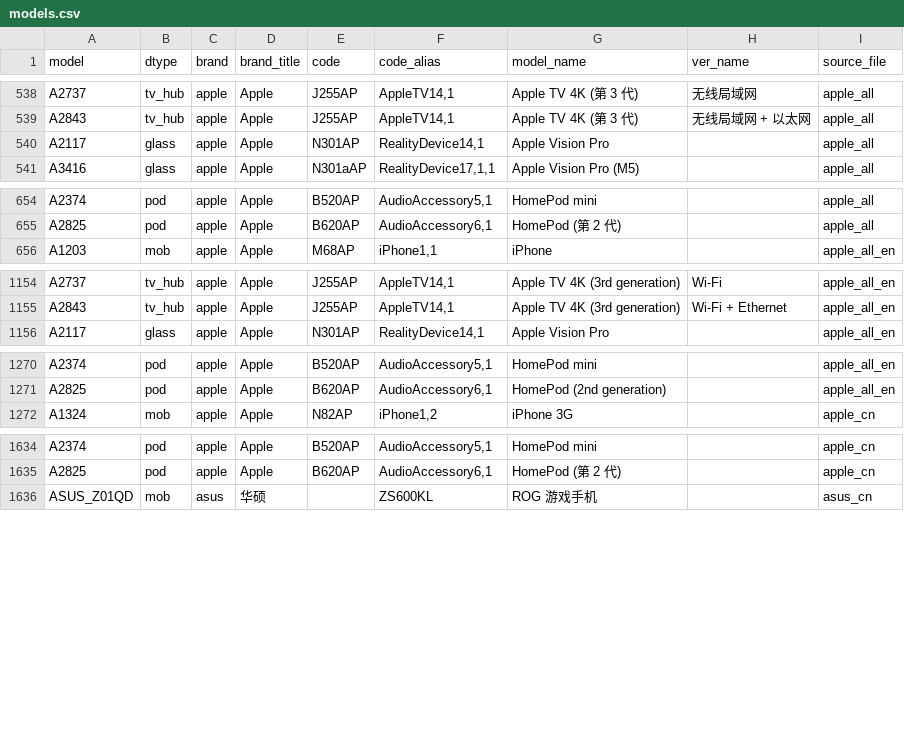
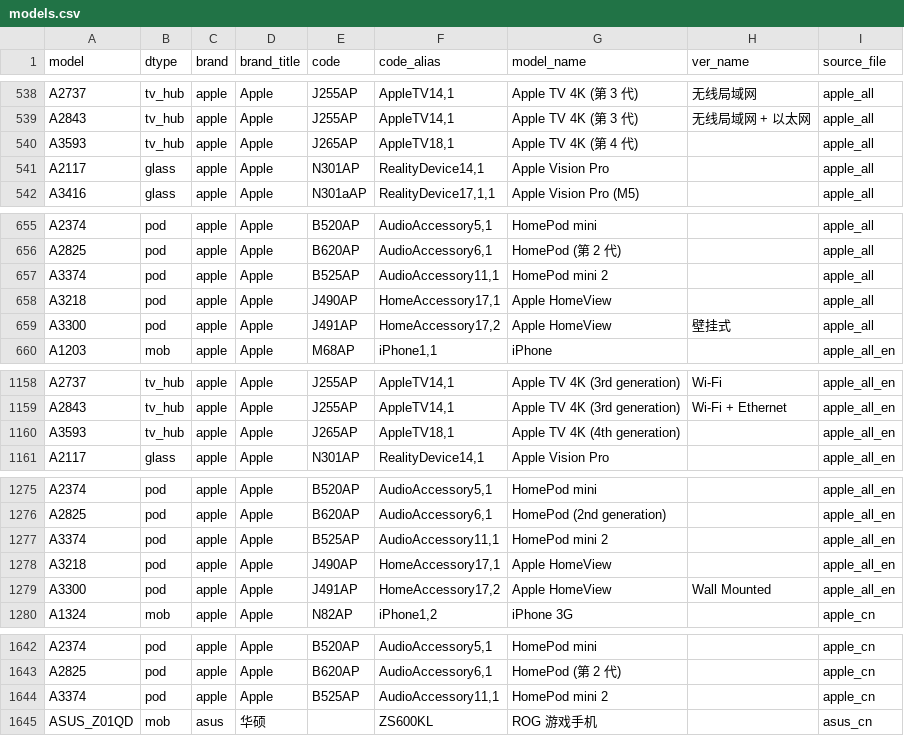
Before and after one commit to KHwang9883/MobileModels-csv, a CSV file: models.csv, drawn as a sheet; only a part is shown, gaps mark what is left out.

Commit message:
Sync with MobileModels 4c6ed6e993876d73e5a6324a92227dc503200074

```diff
--- a/models.csv
+++ b/models.csv
@@ -539,2 +539,3 @@ A2737,tv_hub,apple,Apple,J255AP,"AppleTV14,1",Apple TV 4K (第 3 代),无线局
 A2843,tv_hub,apple,Apple,J255AP,"AppleTV14,1",Apple TV 4K (第 3 代),无线局域网 + 以太网,apple_all
+A3593,tv_hub,apple,Apple,J265AP,"AppleTV18,1",Apple TV 4K (第 4 代),,apple_all
 A2117,glass,apple,Apple,N301AP,"RealityDevice14,1",Apple Vision Pro,,apple_all
@@ -655,2 +656,5 @@ A2374,pod,apple,Apple,B520AP,"AudioAccessory5,1",HomePod mini,,apple_all
 A2825,pod,apple,Apple,B620AP,"AudioAccessory6,1",HomePod (第 2 代),,apple_all
+A3374,pod,apple,Apple,B525AP,"AudioAccessory11,1",HomePod mini 2,,apple_all
+A3218,pod,apple,Apple,J490AP,"HomeAccessory17,1",Apple HomeView,,apple_all
+A3300,pod,apple,Apple,J491AP,"HomeAccessory17,2",Apple HomeView,壁挂式,apple_all
 A1203,mob,apple,Apple,M68AP,"iPhone1,1",iPhone,,apple_all_en
@@ -1155,2 +1159,3 @@ A2737,tv_hub,apple,Apple,J255AP,"AppleTV14,1",Apple TV 4K (3rd generation),Wi-Fi
 A2843,tv_hub,apple,Apple,J255AP,"AppleTV14,1",Apple TV 4K (3rd generation),Wi-Fi + Ethernet,apple_all_en
+A3593,tv_hub,apple,Apple,J265AP,"AppleTV18,1",Apple TV 4K (4th generation),,apple_all_en
 A2117,glass,apple,Apple,N301AP,"RealityDevice14,1",Apple Vision Pro,,apple_all_en
@@ -1271,2 +1276,5 @@ A2374,pod,apple,Apple,B520AP,"AudioAccessory5,1",HomePod mini,,apple_all_en
 A2825,pod,apple,Apple,B620AP,"AudioAccessory6,1",HomePod (2nd generation),,apple_all_en
+A3374,pod,apple,Apple,B525AP,"AudioAccessory11,1",HomePod mini 2,,apple_all_en
+A3218,pod,apple,Apple,J490AP,"HomeAccessory17,1",Apple HomeView,,apple_all_en
+A3300,pod,apple,Apple,J491AP,"HomeAccessory17,2",Apple HomeView,Wall Mounted,apple_all_en
 A1324,mob,apple,Apple,N82AP,"iPhone1,2",iPhone 3G,,apple_cn
@@ -1635,2 +1643,3 @@ A2374,pod,apple,Apple,B520AP,"AudioAccessory5,1",HomePod mini,,apple_cn
 A2825,pod,apple,Apple,B620AP,"AudioAccessory6,1",HomePod (第 2 代),,apple_cn
+A3374,pod,apple,Apple,B525AP,"AudioAccessory11,1",HomePod mini 2,,apple_cn
 ASUS_Z01QD,mob,asus,华硕,,ZS600KL,ROG 游戏手机,,asus_cn
```
Also changed, not shown: 1 other file.
